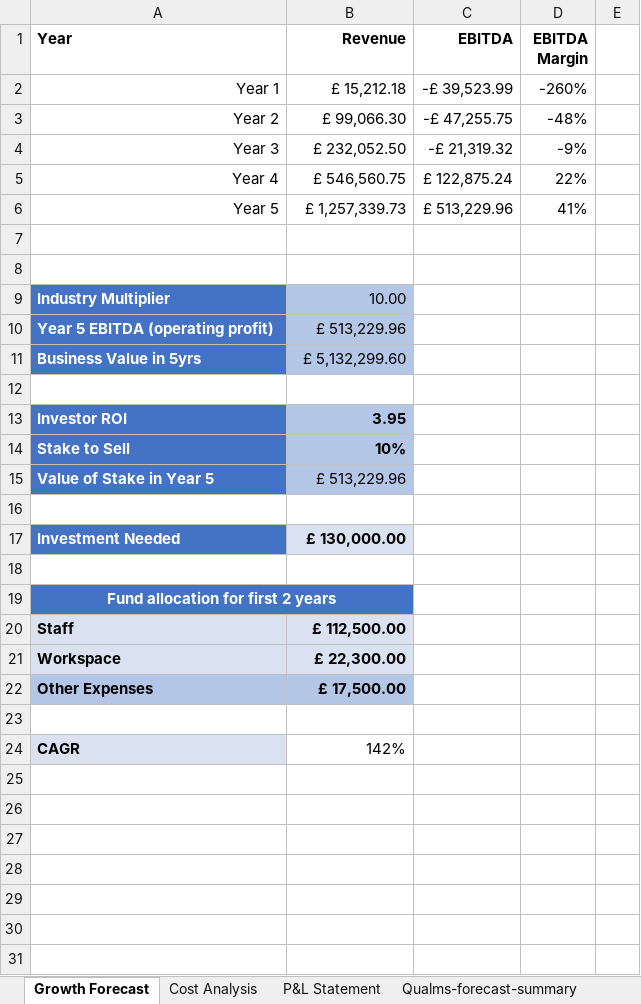
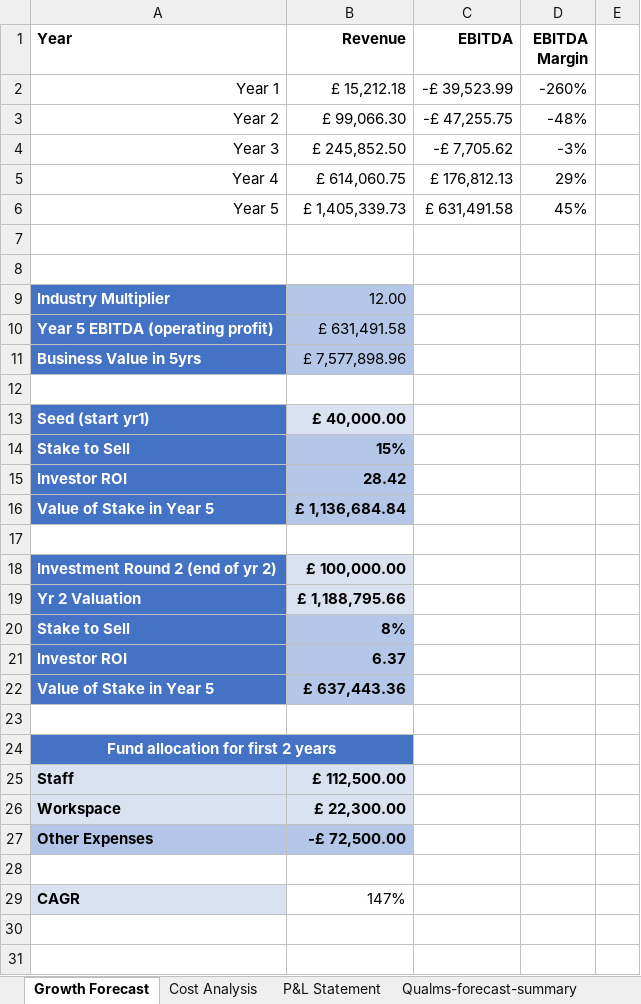
Before and after one commit to mattzcarey/qualms, an Excel workbook: client/public/Qualms-forcast-summary.xlsx, sheet Growth Forecast, drawn as a sheet; only a part is shown; the shorter side is filled out with more unchanged rows; values as stored, in another font and other column widths than the file's, no borders; charts and pictures and table styles not drawn; removed rows and columns are numbered as before the commit, all else as after; the diff names each change by its address in the sheet, - before the commit and + after, or states it on an @@ line.

```diff
--- a/client/public/Qualms-forcast-summary.xlsx (sheet Growth Forecast)
+++ b/client/public/Qualms-forcast-summary.xlsx (sheet Growth Forecast)
-row 4: Year 3 | £ 232,052.50 | -£ 21,319.32 | -9%
-row 5: Year 4 | £ 546,560.75 | £ 122,875.24 | 22%
-row 6: Year 5 | £ 1,257,339.73 | £ 513,229.96 | 41%
+row 4: Year 3 | £ 245,852.50 | -£ 7,705.62 | -3%
+row 5: Year 4 | £ 614,060.75 | £ 176,812.13 | 29%
+row 6: Year 5 | £ 1,405,339.73 | £ 631,491.58 | 45%
-B9 (Revenue): 10.00
+B9 (Revenue): 12.00
-B10 (Revenue): £ 513,229.96
+B10 (Revenue): £ 631,491.58
-B11 (Revenue): £ 5,132,299.60
+B11 (Revenue): £ 7,577,898.96
-row 13: Investor ROI | 3.95
+row 13: Seed (start yr1) | £ 40,000.00
-B14 (Revenue): 10%
+B14 (Revenue): 15%
+row 15: Investor ROI | 28.42
-B16 (Revenue): £ 513,229.96
+B16 (Revenue): £ 1,136,684.84
-B16 bold: off
+B16 bold: on
-row 17: Investment Needed | £ 130,000.00
+row 18: Investment Round 2 (end of yr 2) | £ 100,000.00
+row 19: Yr 2 Valuation | £ 1,188,795.66
+row 20: Stake to Sell | 8%
+row 21: Investor ROI | 6.37
+row 22: Value of Stake in Year 5 | £ 637,443.36
-B27 (Revenue): £ 17,500.00
+B27 (Revenue): -£ 72,500.00
-B29 (Revenue): 142%
+B29 (Revenue): 147%
-row 25: (empty)
-row 26: (empty)
-row 27: (empty)
-row 28: (empty)
```
Also changed, not shown: sheet P&L Statement, sheet Qualms-forecast-summary, sheet Cost Analysis, charts or pictures, 2 other files.
